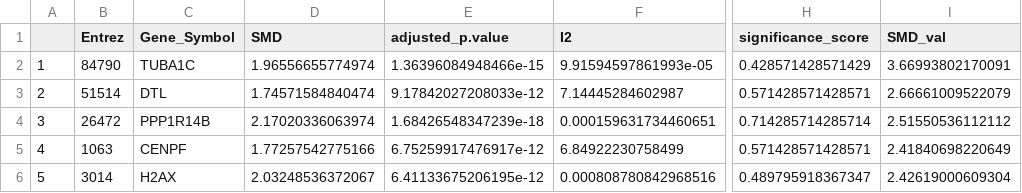
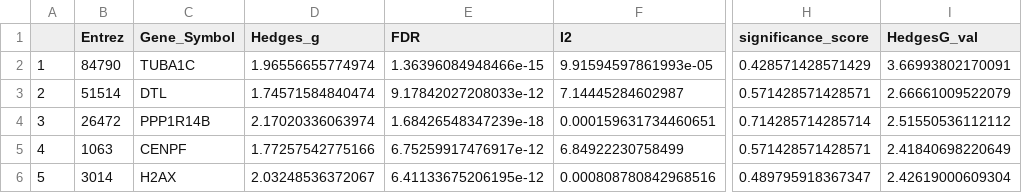
Before and after one commit to RioGen-Tecnologia/Projeto_TCC_2026_Guilherme_Miranda, a CSV file: results/biomarker_results/Bladder_cancer_biomarker_rank.csv, drawn as a sheet; only a part is shown, gaps mark what is left out; the diff names each change by its address in the sheet, - before the commit and + after, or states it on an @@ line.

```diff
--- a/results/biomarker_results/Bladder_cancer_biomarker_rank.csv
+++ b/results/biomarker_results/Bladder_cancer_biomarker_rank.csv
-D1: SMD
+D1: Hedges_g
-E1: adjusted_p.value
+E1: FDR
-I1: SMD_val
+I1: HedgesG_val
```
Also changed, not shown: results/TCGA + GTex validation/validation_analysis_comparison.csv, results/enrichment/all_enriched_pathways.csv, 12 other files.
